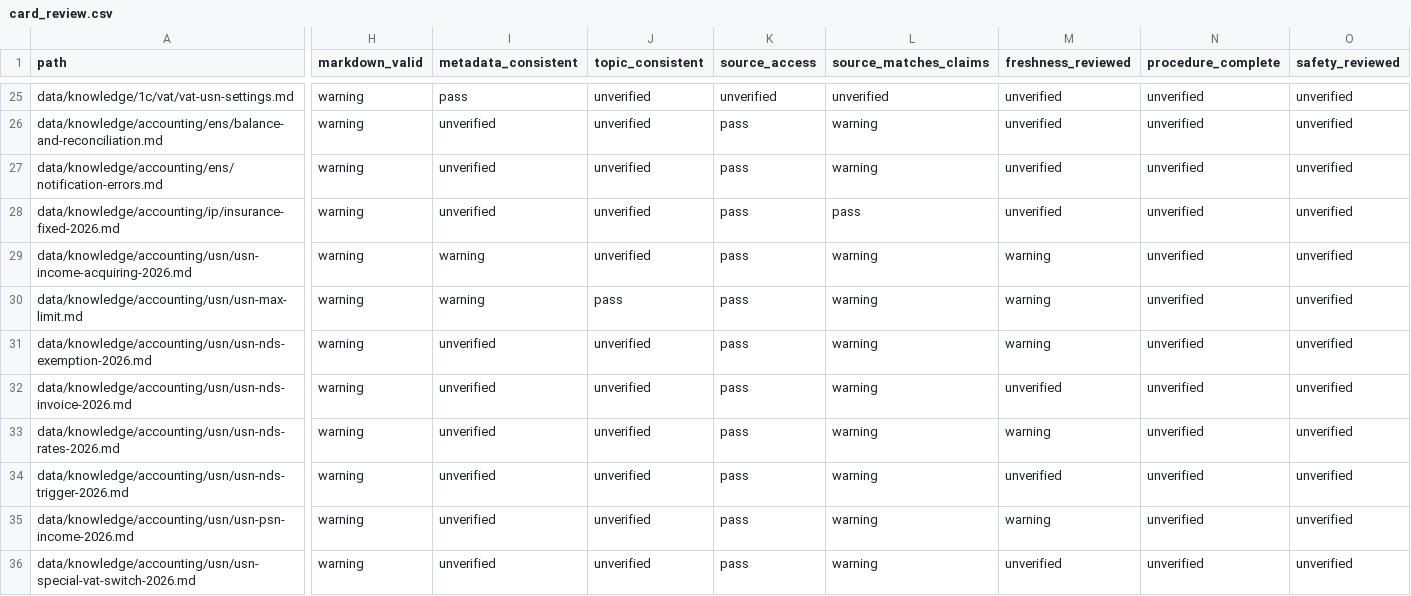
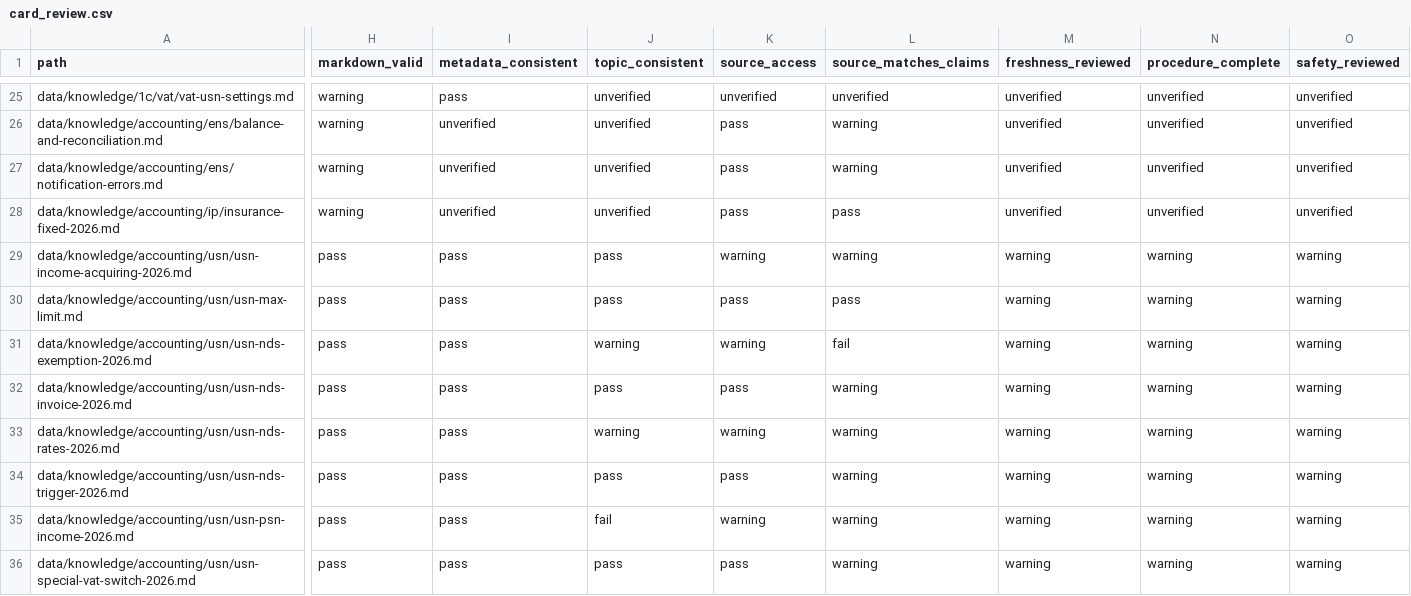
Before and after one commit to Shira-Artem/Support-RAG-Bot, a CSV file: reports/kb_review_b2_quality/card_review.csv, drawn as a sheet; only a part is shown, gaps mark what is left out; the diff covers the shown part only; the diff names each change by its address in the sheet, - before the commit and + after, or states it on an @@ line.

```diff
--- a/reports/kb_review_b2_quality/card_review.csv
+++ b/reports/kb_review_b2_quality/card_review.csv
-H29:H36 (markdown_valid): warning
+H29:H36 (markdown_valid): pass
-I29:I30 (metadata_consistent): warning
+I29:I30 (metadata_consistent): pass
-J29 (topic_consistent): unverified
+J29 (topic_consistent): pass
-K29 (source_access): pass
+K29 (source_access): warning
-N29:N36 (procedure_complete): unverified
+N29:N36 (procedure_complete): warning
-O29:O36 (safety_reviewed): unverified
+O29:O36 (safety_reviewed): warning
-L30 (source_matches_claims): warning
+L30 (source_matches_claims): pass
-I31:I36 (metadata_consistent): unverified
+I31:I36 (metadata_consistent): pass
-J31 (topic_consistent): unverified
+J31 (topic_consistent): warning
-K31 (source_access): pass
+K31 (source_access): warning
-L31 (source_matches_claims): warning
+L31 (source_matches_claims): fail
-J32 (topic_consistent): unverified
+J32 (topic_consistent): pass
-M32 (freshness_reviewed): unverified
+M32 (freshness_reviewed): warning
-J33 (topic_consistent): unverified
+J33 (topic_consistent): warning
-K33 (source_access): pass
+K33 (source_access): warning
-J34 (topic_consistent): unverified
+J34 (topic_consistent): pass
-M34 (freshness_reviewed): unverified
+M34 (freshness_reviewed): warning
-J35 (topic_consistent): unverified
+J35 (topic_consistent): fail
-K35 (source_access): pass
+K35 (source_access): warning
-J36 (topic_consistent): unverified
+J36 (topic_consistent): pass
-M36 (freshness_reviewed): unverified
+M36 (freshness_reviewed): warning
```
Also changed, not shown: 72 edited cells elsewhere in this file, reports/kb_parallel_review/coverage_matrix.csv, reports/kb_review_b2_quality/audit_inventory.csv, 28 other files.
